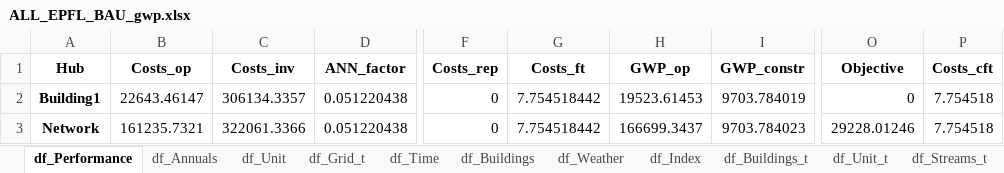
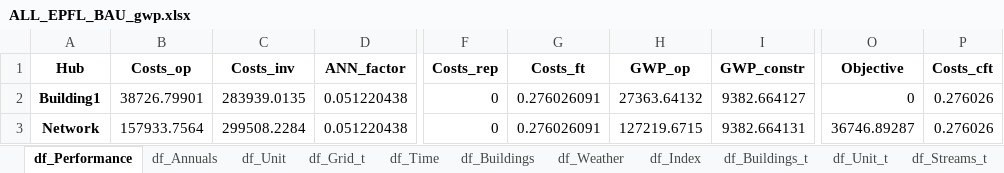
Before and after one commit to sai-ravi-epfl/REHO, an Excel workbook: scripts/template/results/ALL_EPFL_BAU_gwp.xlsx, sheet df_Performance, drawn as a sheet; only a part is shown, gaps mark what is left out; values as stored, in another font and other column widths than the file's, no borders; the diff names each change by its address in the sheet, - before the commit and + after, or states it on an @@ line.

```diff
--- a/scripts/template/results/ALL_EPFL_BAU_gwp.xlsx (sheet df_Performance)
+++ b/scripts/template/results/ALL_EPFL_BAU_gwp.xlsx (sheet df_Performance)
-B2 (Costs_op): 22643.46147
+B2 (Costs_op): 38726.79901
-C2 (Costs_inv): 306134.3357
+C2 (Costs_inv): 283939.0135
-G2:G3 (Costs_ft): 7.754518442
+G2:G3 (Costs_ft): 0.276026091
-H2 (GWP_op): 19523.61453
+H2 (GWP_op): 27363.64132
-I2 (GWP_constr): 9703.784019
+I2 (GWP_constr): 9382.664127
-P2:P3 (Costs_cft): 7.754518
+P2:P3 (Costs_cft): 0.276026
-B3 (Costs_op): 161235.7321
+B3 (Costs_op): 157933.7564
-C3 (Costs_inv): 322061.3366
+C3 (Costs_inv): 299508.2284
-H3 (GWP_op): 166699.3437
+H3 (GWP_op): 127219.6715
-I3 (GWP_constr): 9703.784023
+I3 (GWP_constr): 9382.664131
-O3 (Objective): 29228.01246
+O3 (Objective): 36746.89287
```
Also changed, not shown: sheet df_Streams_t, sheet df_Grid_t, sheet df_Unit_t, sheet df_Index, sheet df_Buildings_t, sheet df_Weather, 5 more sheets, 25 other files.
